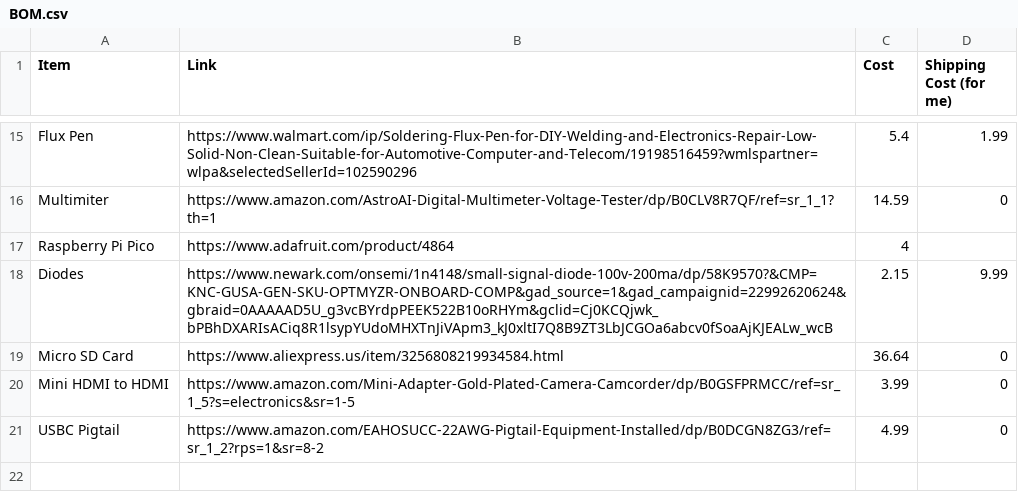
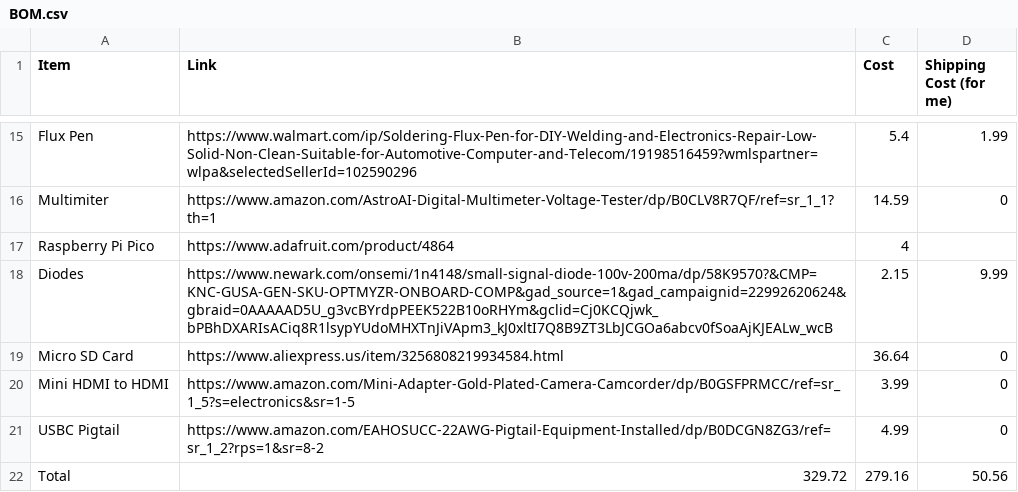
Before and after one commit to ZSneak/orangeti-84, a CSV file: BOM.csv, drawn as a sheet; only a part is shown, gaps mark what is left out.

Commit message:
Update BOM.csv with total cost

```diff
--- a/BOM.csv
+++ b/BOM.csv
@@ -21 +21,2 @@ Mini HDMI to HDMI,https://www.amazon.com/Mini-Adapter-Gold-Plated-Camera-Camcord
 USBC Pigtail,https://www.amazon.com/EAHOSUCC-22AWG-Pigtail-Equipment-Installed/dp/B0DCGN8ZG3/ref=sr_1_2?rps=1&sr=8-2,4.99,0
+Total,329.72,279.16,50.56
```
